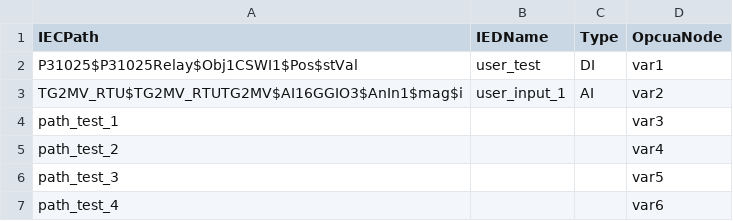
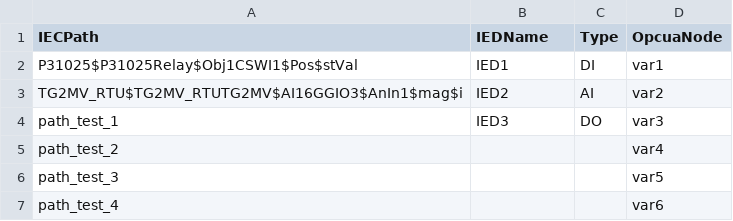
Before and after one commit to JessieWang920/IED_serever, a CSV file: config/iec2opcua_mapping.csv, drawn as a sheet; only a part is shown.

Commit message:
1.2.3.2

```diff
--- a/config/iec2opcua_mapping.csv
+++ b/config/iec2opcua_mapping.csv
@@ -1,5 +1,5 @@
 IECPath,IEDName,Type,OpcuaNode
-P31025$P31025Relay$Obj1CSWI1$Pos$stVal,user_test,DI,var1
-TG2MV_RTU$TG2MV_RTUTG2MV$AI16GGIO3$AnIn1$mag$i,user_input_1,AI,var2
-path_test_1,,,var3
+P31025$P31025Relay$Obj1CSWI1$Pos$stVal,IED1,DI,var1
+TG2MV_RTU$TG2MV_RTUTG2MV$AI16GGIO3$AnIn1$mag$i,IED2,AI,var2
+path_test_1,IED3,DO,var3
 path_test_2,,,var4
```
